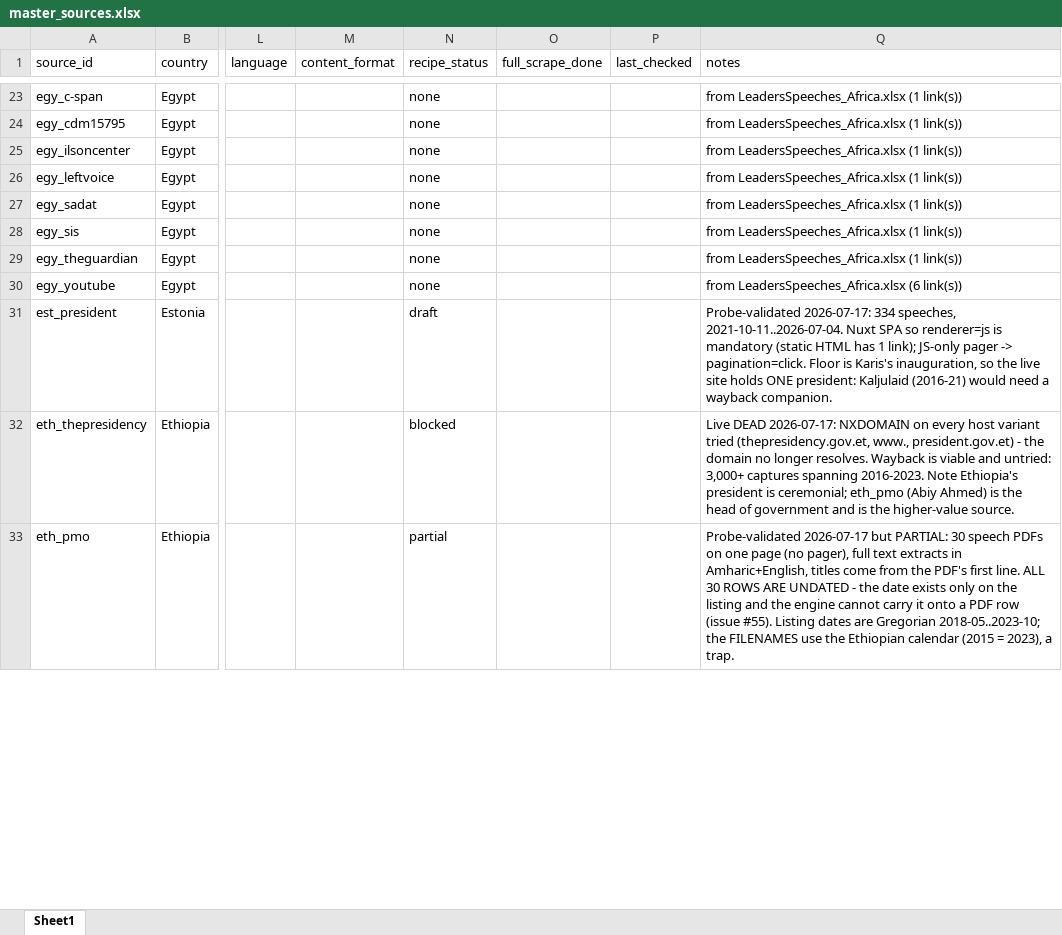
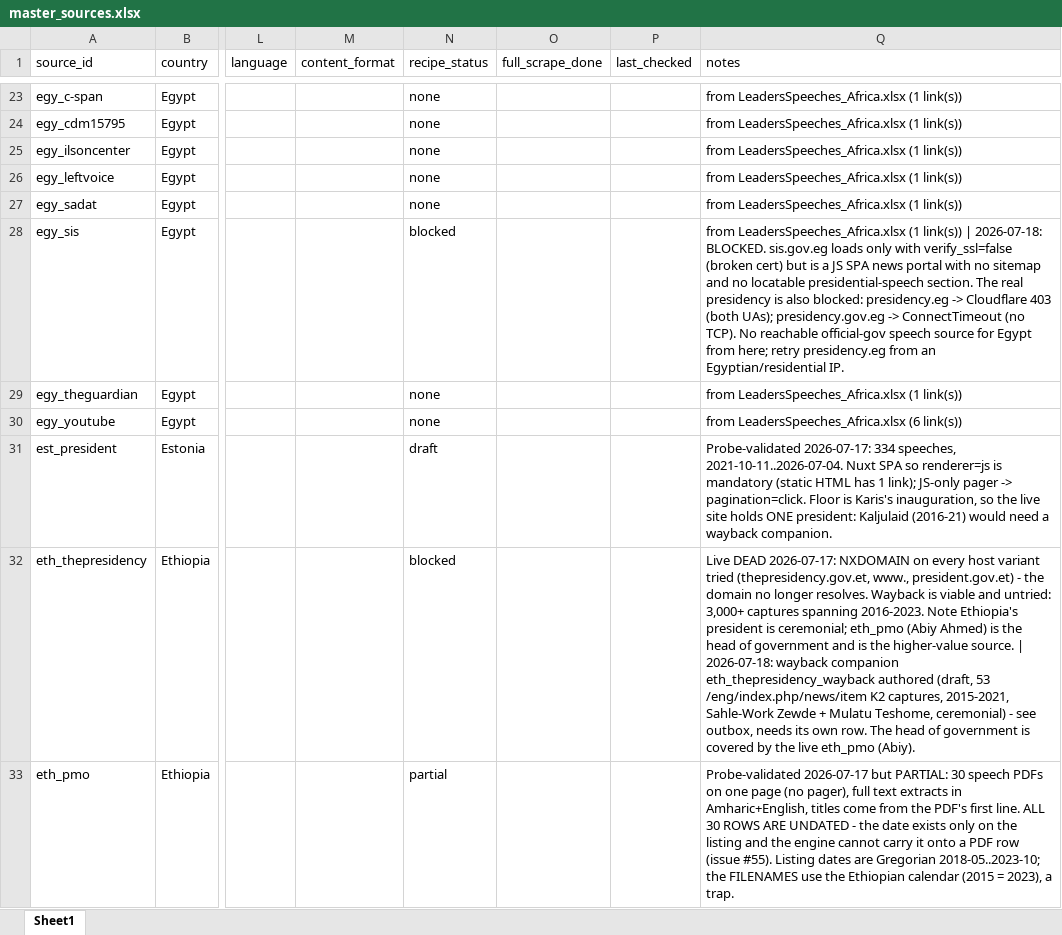
Before and after one commit to d-schafer/LeaderSpeech, an Excel workbook: data/sources/master_sources.xlsx, sheet Sheet1, drawn as a sheet; only a part is shown, gaps mark what is left out; values as stored, in another font and other column widths than the file's, no borders; the diff covers the shown part only; the diff names each change by its address in the sheet, - before the commit and + after, or states it on an @@ line.

Commit message:
Update master_sources.xlsx

```diff
--- a/data/sources/master_sources.xlsx (sheet Sheet1)
+++ b/data/sources/master_sources.xlsx (sheet Sheet1)
-N28 (recipe_status): none
+N28 (recipe_status): blocked
-Q28 (notes): …(1 link(s))
+Q28 (notes): …(1 link(s)) | 2026-07-18: BLOCKED. sis.gov.eg loads only with verify_ssl=false (broken cert) but is a JS SPA news portal with no sitemap and no locatable presidential-speech section. The real presidency is also blocked: presidency.eg -> Cloudflare 403 (both UAs); presidency.gov.eg -> ConnectTimeout (no TCP). No reachable official-gov speech source for Egypt from here; retry presidency.eg from an Egyptian/residential IP.
-Q32 (notes): …higher-value source.
+Q32 (notes): …higher-value source. | 2026-07-18: wayback companion eth_thepresidency_wayback authored (draft, 53 /eng/index.php/news/item K2 captures, 2015-2021, Sahle-Work Zewde + Mulatu Teshome, ceremonial) - see outbox, needs its own row. The head of government is covered by the live eth_pmo (Abiy).
```
Also changed, not shown: 34 edited cells elsewhere in this sheet.
